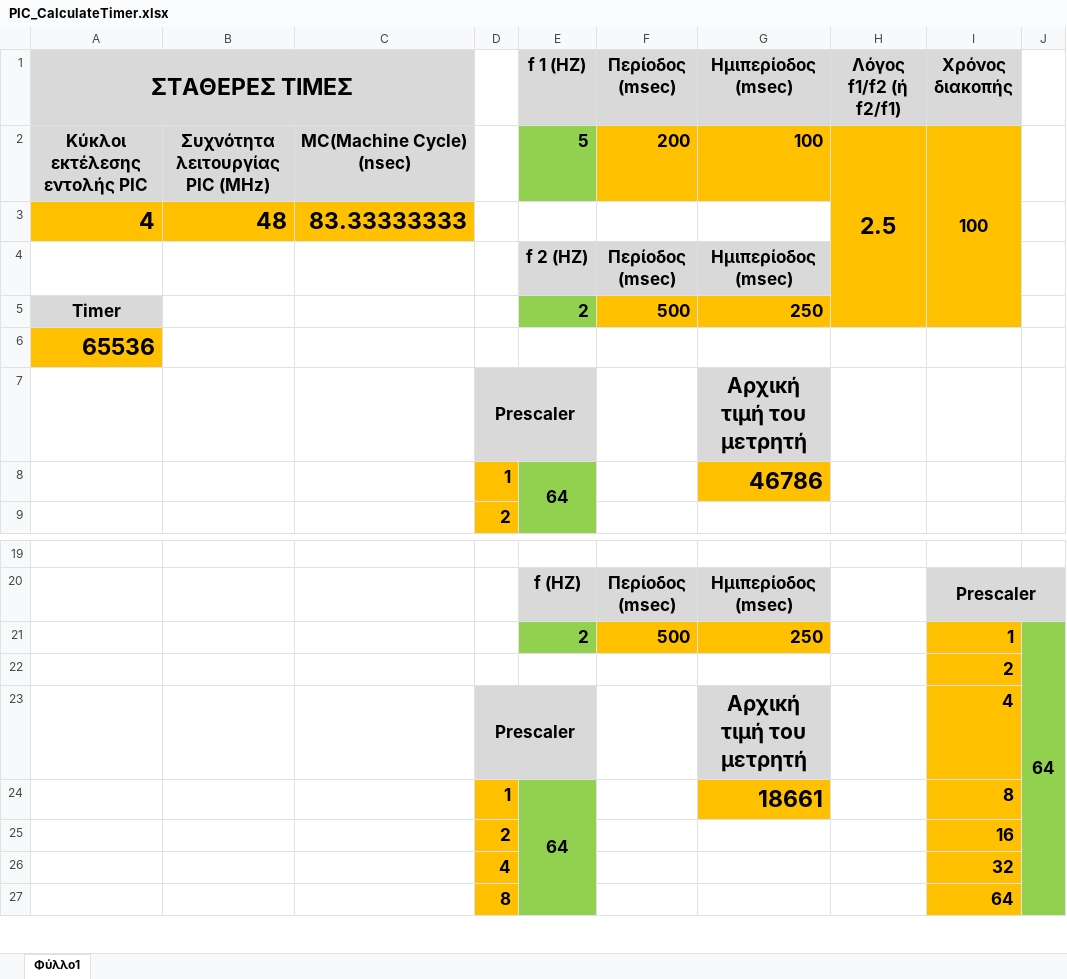
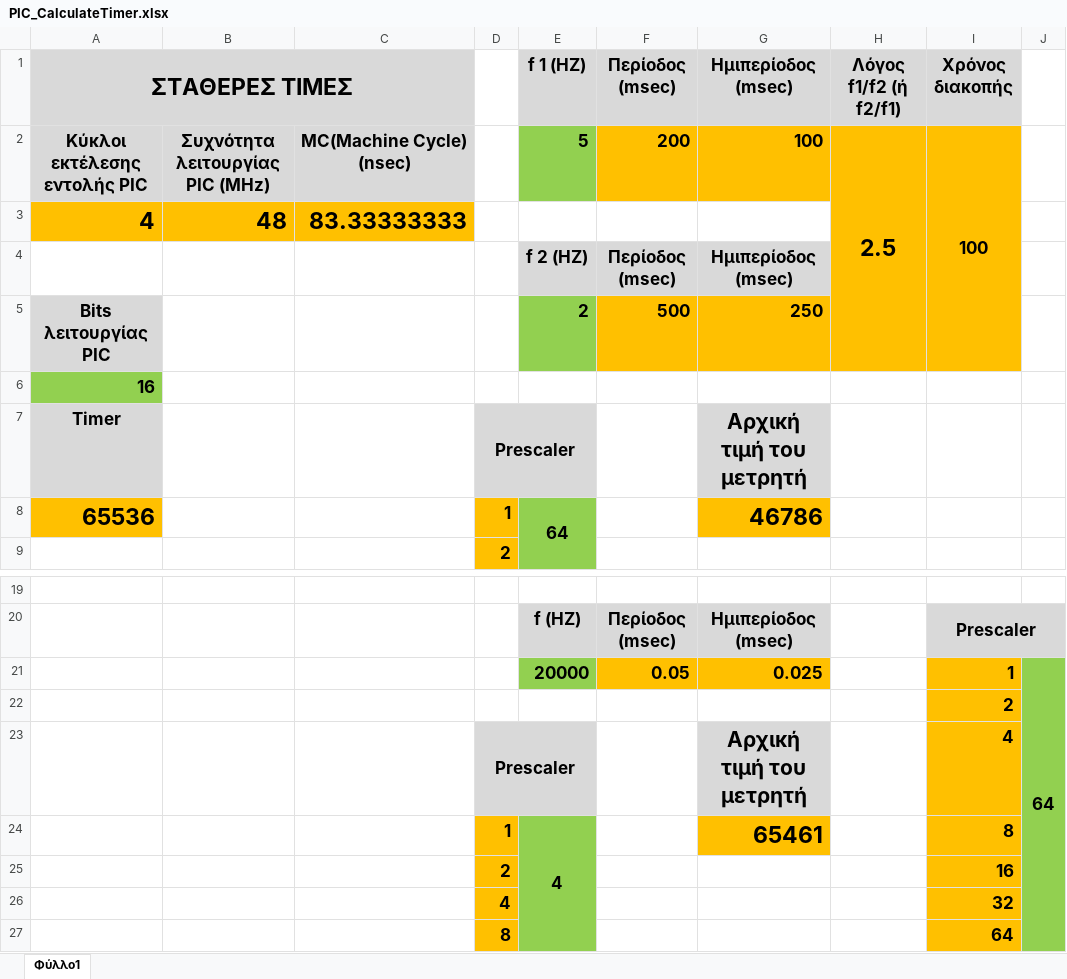
Before and after one commit to panosale/DIPAE_EnsomatomenaSystimata_6th_Semester, an Excel workbook: PIC_CalculateTimer.xlsx, sheet Φύλλο1, drawn as a sheet; only a part is shown, gaps mark what is left out; values as stored, in another font and other column widths than the file's, no borders; the diff names each change by its address in the sheet, - before the commit and + after, or states it on an @@ line.

```diff
--- a/PIC_CalculateTimer.xlsx (sheet Φύλλο1)
+++ b/PIC_CalculateTimer.xlsx (sheet Φύλλο1)
-A5 (ΣΤΑΘΕΡΕΣ ΤΙΜΕΣ): Timer
+A5 (ΣΤΑΘΕΡΕΣ ΤΙΜΕΣ): Bits λειτουργίας PIC
-A6 (ΣΤΑΘΕΡΕΣ ΤΙΜΕΣ): 65536
+A6 (ΣΤΑΘΕΡΕΣ ΤΙΜΕΣ): 16
-A6 fill: #FFC000
+A6 fill: #92D050, text size: smaller
-A7 (ΣΤΑΘΕΡΕΣ ΤΙΜΕΣ): (empty)
+A7 (ΣΤΑΘΕΡΕΣ ΤΙΜΕΣ): Timer
-A7 fill: none
+A7 fill: #D9D9D9
-A8 (ΣΤΑΘΕΡΕΣ ΤΙΜΕΣ): (empty)
+A8 (ΣΤΑΘΕΡΕΣ ΤΙΜΕΣ): 65536
-A8 fill: none
+A8 fill: #FFC000
-E21 (f 1 (HZ)): 2
+E21 (f 1 (HZ)): 20000
-F21 (Περίοδος (msec)): 500
+F21 (Περίοδος (msec)): 0.05
-G21 (Ημιπερίοδος (msec)): 250
+G21 (Ημιπερίοδος (msec)): 0.025
-E24 (f 1 (HZ)): 64
+E24 (f 1 (HZ)): 4
-G24 (Ημιπερίοδος (msec)): 18661
+G24 (Ημιπερίοδος (msec)): 65461
```
Also changed, not shown: formulas that keep their value, 3 other files.
